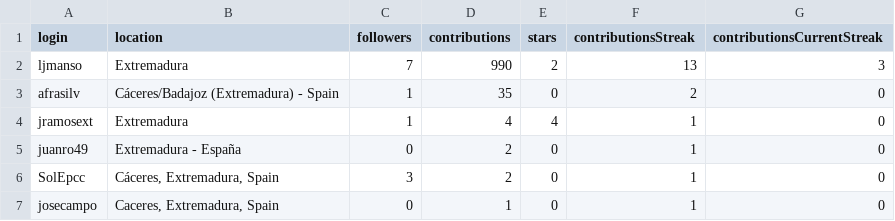
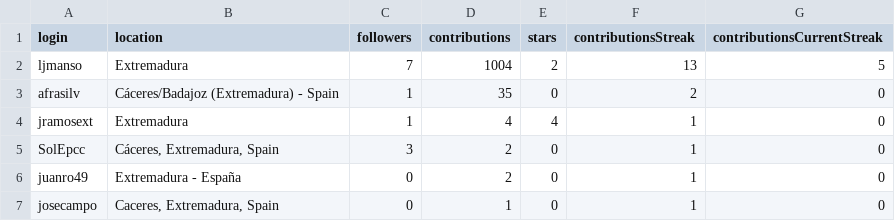
Before and after one commit to JJ/top-github-users-data, a CSV file: data/user-data-Extremadura.csv, drawn as a sheet.

```diff
--- a/data/user-data-Extremadura.csv
+++ b/data/user-data-Extremadura.csv
@@ -1,7 +1,7 @@
 login; location; followers; contributions; stars; contributionsStreak; contributionsCurrentStreak
-ljmanso;Extremadura;7;990;2;13;3
+ljmanso;Extremadura;7;1004;2;13;5
 afrasilv;Cáceres/Badajoz (Extremadura) - Spain;1;35;0;2;0
 jramosext;Extremadura;1;4;4;1;0
+SolEpcc;Cáceres, Extremadura, Spain;3;2;0;1;0
 juanro49;Extremadura - España;0;2;0;1;0
-SolEpcc;Cáceres, Extremadura, Spain;3;2;0;1;0
 josecampo;Caceres, Extremadura, Spain;0;1;0;1;0
```
Also changed, not shown: data/processed/aggregated-top-Catalunya.csv, data/processed/aggregated-top-Euskadi.csv, 17 other files.
